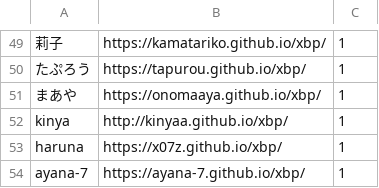
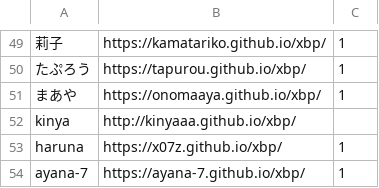
Before and after one commit to kuxbp/xbp, a CSV file: xbp2022/digital_fabrication/link/studentlink.csv, drawn as a sheet; only a part is shown, gaps mark what is left out; the diff names each change by its address in the sheet, - before the commit and + after, or states it on an @@ line.

Commit message:
link

```diff
--- a/xbp2022/digital_fabrication/link/studentlink.csv
+++ b/xbp2022/digital_fabrication/link/studentlink.csv
-B52: http://kinyaa.github.io/xbp/
+B52: http://kinyaaa.github.io/xbp/
-C52: 1
+C52: (empty)
```
